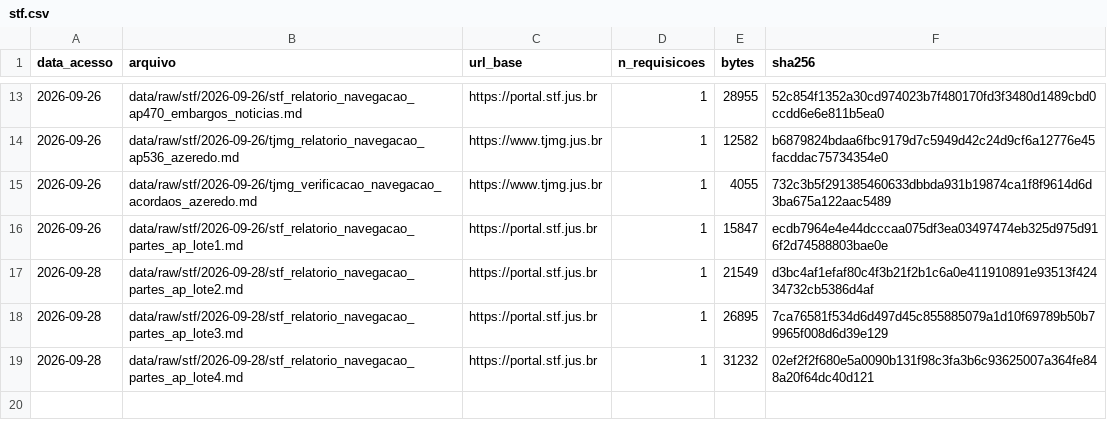
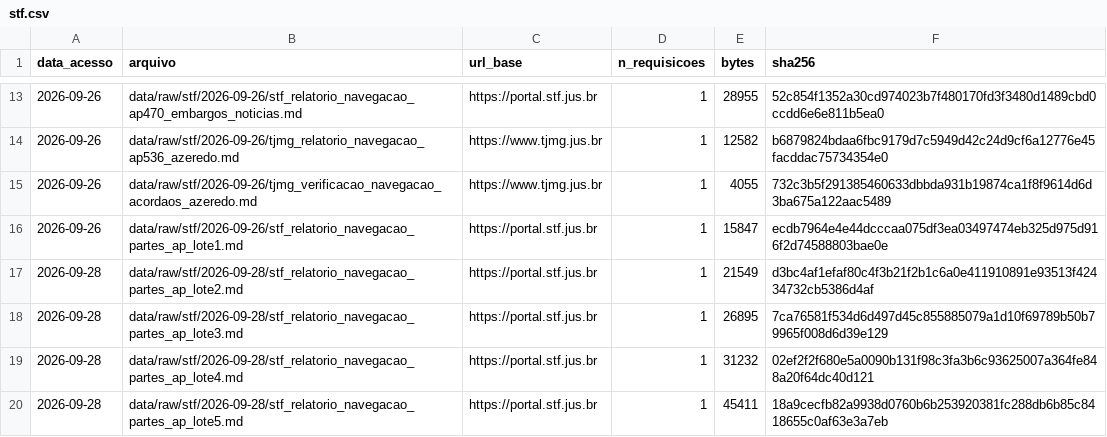
Before and after one commit to leandropitol/pesquisa-poder-institucional, a CSV file: data/manifestos/stf.csv, drawn as a sheet; only a part is shown, gaps mark what is left out; the diff names each change by its address in the sheet, - before the commit and + after, or states it on an @@ line.

```diff
--- a/data/manifestos/stf.csv
+++ b/data/manifestos/stf.csv
+row 20: 2026-09-28 | data/raw/stf/2026-09-28/stf_relatorio_navegacao_partes_ap_lote5.md | https://portal.stf.jus.br | 1 | 45411 | 18a9cecfb82a9938d0760b6b253920381fc288db6b85c8418655c0af63e3a7eb
```
Also changed, not shown: data/base/buscas.csv, data/curadoria/simetria_stf_ap_ligacoes.csv, 1 other file.
